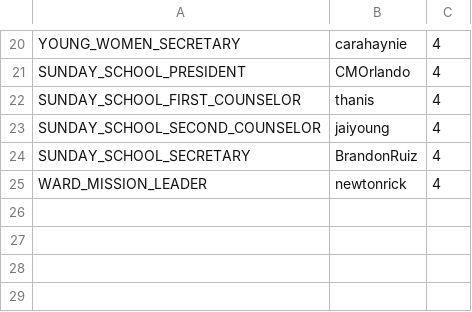
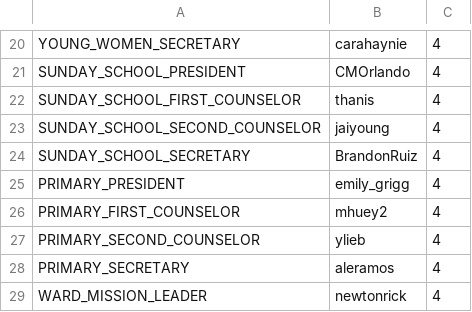
Before and after one commit to rodrimarti1/studyappium3, a CSV file: src/main/java/LDSToolsAppium/Units/callings_members_Maplewood2nd.csv, drawn as a sheet; only a part is shown, gaps mark what is left out.

```diff
--- a/src/main/java/LDSToolsAppium/Units/callings_members_Maplewood2nd.csv
+++ b/src/main/java/LDSToolsAppium/Units/callings_members_Maplewood2nd.csv
@@ -24,2 +24,6 @@ SUNDAY_SCHOOL_SECOND_COUNSELOR,jaiyoung,4
 SUNDAY_SCHOOL_SECRETARY,BrandonRuiz,4
+PRIMARY_PRESIDENT,emily_grigg,4
+PRIMARY_FIRST_COUNSELOR,mhuey2,4
+PRIMARY_SECOND_COUNSELOR,ylieb,4
+PRIMARY_SECRETARY,aleramos,4
 WARD_MISSION_LEADER,newtonrick,4
```
Also changed, not shown: 3 other files.
